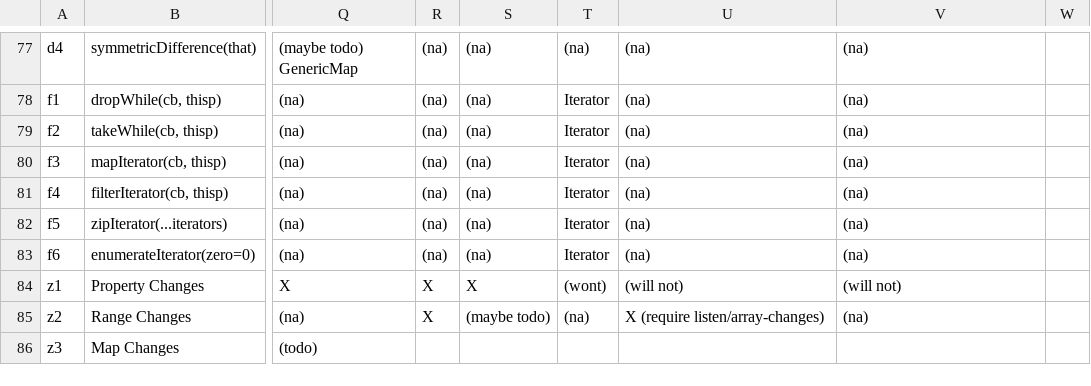
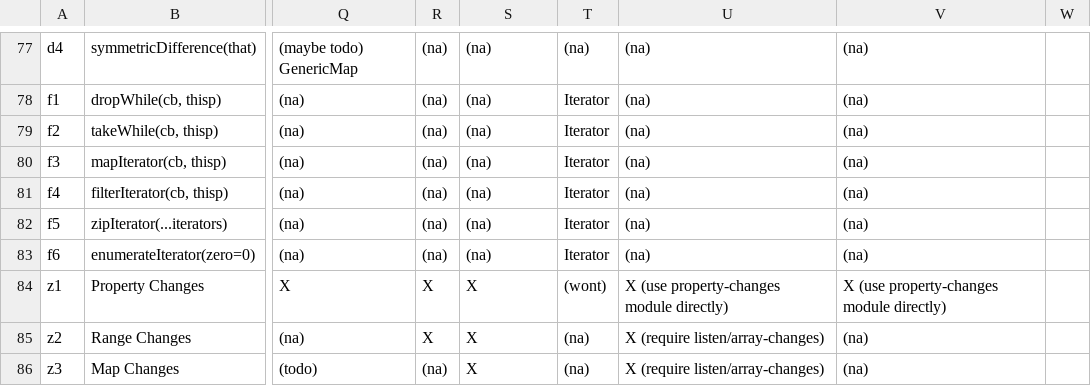
Before and after one commit to montagejs/collections, a CSV file: checklist.csv, drawn as a sheet; only a part is shown, gaps mark what is left out; the diff names each change by its address in the sheet, - before the commit and + after, or states it on an @@ line.

```diff
--- a/checklist.csv
+++ b/checklist.csv
-U84: (will not)
+U84: X (use property-changes module directly)
-V84: (will not)
+V84: X (use property-changes module directly)
-S85: (maybe todo)
+S85: X
-R86: (empty)
+R86: (na)
-S86: (empty)
+S86: X
-T86: (empty)
+T86: (na)
-U86: (empty)
+U86: X (require listen/array-changes)
-V86: (empty)
+V86: (na)
```
Also changed, not shown: 1 other file.
